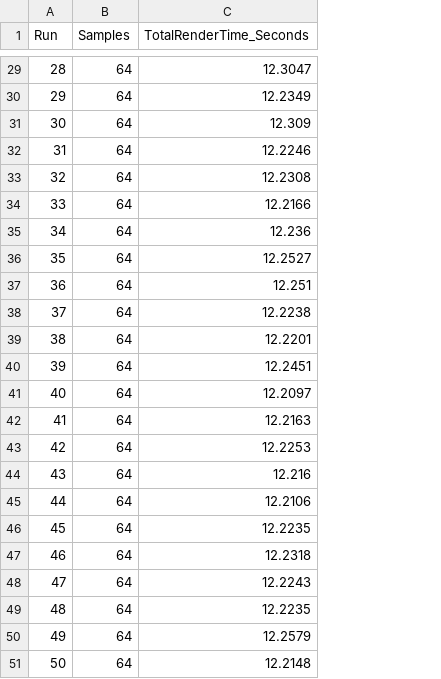
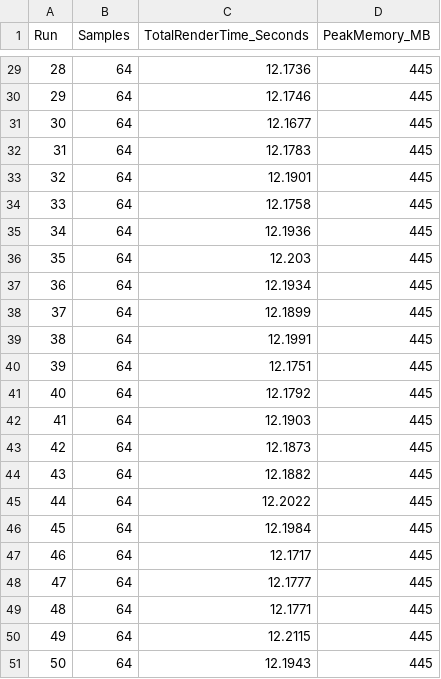
Before and after one commit to JonzorG/Assignment_2_Group_7, a CSV file: render_benchmark.csv, drawn as a sheet; only a part is shown, gaps mark what is left out; the diff covers the shown part only; the diff names each change by its address in the sheet, - before the commit and + after, or states it on an @@ line.

Commit message:
ran a new run to get the memory usage when doubling the sample count.

```diff
--- a/render_benchmark.csv
+++ b/render_benchmark.csv
+column D (PeakMemory_MB), rows 29-51: all 445
-C29 (TotalRenderTime_Seconds): 12.3047
+C29 (TotalRenderTime_Seconds): 12.1736
-C30 (TotalRenderTime_Seconds): 12.2349
+C30 (TotalRenderTime_Seconds): 12.1746
-C31 (TotalRenderTime_Seconds): 12.309
+C31 (TotalRenderTime_Seconds): 12.1677
-C32 (TotalRenderTime_Seconds): 12.2246
+C32 (TotalRenderTime_Seconds): 12.1783
-C33 (TotalRenderTime_Seconds): 12.2308
+C33 (TotalRenderTime_Seconds): 12.1901
-C34 (TotalRenderTime_Seconds): 12.2166
+C34 (TotalRenderTime_Seconds): 12.1758
-C35 (TotalRenderTime_Seconds): 12.236
+C35 (TotalRenderTime_Seconds): 12.1936
-C36 (TotalRenderTime_Seconds): 12.2527
+C36 (TotalRenderTime_Seconds): 12.203
-C37 (TotalRenderTime_Seconds): 12.251
+C37 (TotalRenderTime_Seconds): 12.1934
-C38 (TotalRenderTime_Seconds): 12.2238
+C38 (TotalRenderTime_Seconds): 12.1899
-C39 (TotalRenderTime_Seconds): 12.2201
+C39 (TotalRenderTime_Seconds): 12.1991
-C40 (TotalRenderTime_Seconds): 12.2451
+C40 (TotalRenderTime_Seconds): 12.1751
-C41 (TotalRenderTime_Seconds): 12.2097
+C41 (TotalRenderTime_Seconds): 12.1792
-C42 (TotalRenderTime_Seconds): 12.2163
+C42 (TotalRenderTime_Seconds): 12.1903
-C43 (TotalRenderTime_Seconds): 12.2253
+C43 (TotalRenderTime_Seconds): 12.1873
-C44 (TotalRenderTime_Seconds): 12.216
+C44 (TotalRenderTime_Seconds): 12.1882
-C45 (TotalRenderTime_Seconds): 12.2106
+C45 (TotalRenderTime_Seconds): 12.2022
-C46 (TotalRenderTime_Seconds): 12.2235
+C46 (TotalRenderTime_Seconds): 12.1984
-C47 (TotalRenderTime_Seconds): 12.2318
+C47 (TotalRenderTime_Seconds): 12.1717
-C48 (TotalRenderTime_Seconds): 12.2243
+C48 (TotalRenderTime_Seconds): 12.1777
-C49 (TotalRenderTime_Seconds): 12.2235
+C49 (TotalRenderTime_Seconds): 12.1771
-C50 (TotalRenderTime_Seconds): 12.2579
+C50 (TotalRenderTime_Seconds): 12.2115
-C51 (TotalRenderTime_Seconds): 12.2148
+C51 (TotalRenderTime_Seconds): 12.1943
```
Also changed, not shown: 27 edited cells elsewhere in this file, 6 other files.
